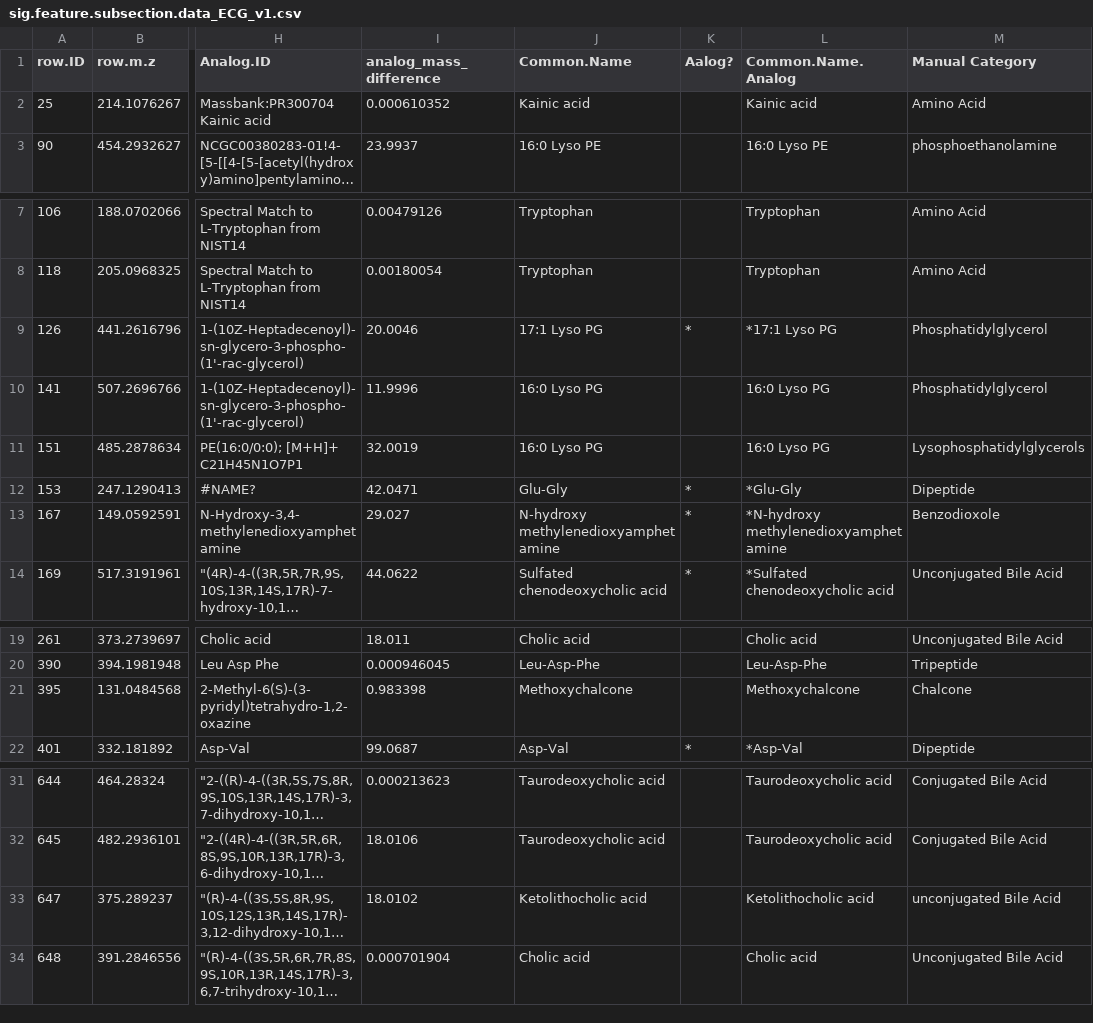
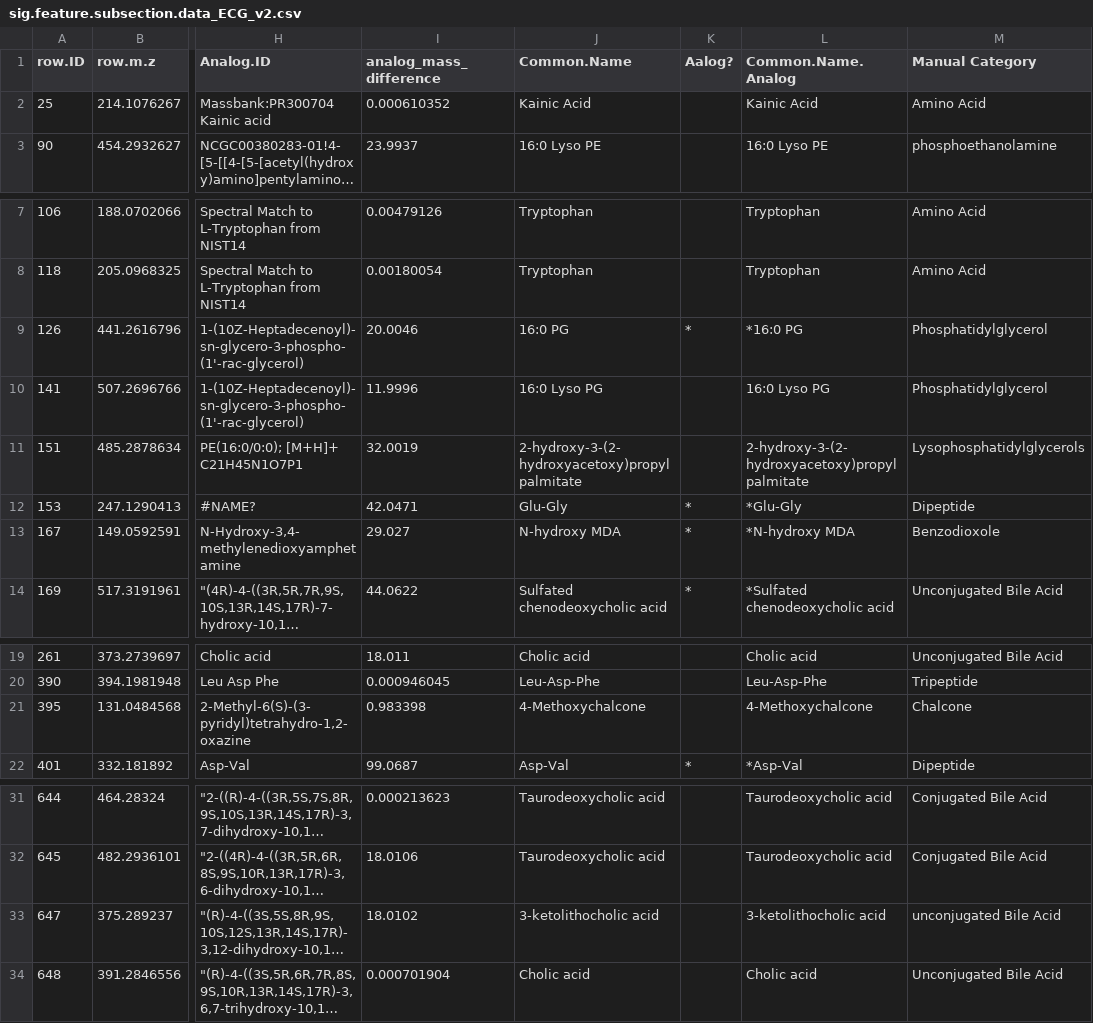
Before and after one commit to wesleysparagon/KRuMBS_FishGut_KonaJune2019, a CSV file: Metabolomics/sig.feature.subsection.data_ECG_v2.csv (was Metabolomics/sig.feature.subsection.data_ECG_v1.csv), drawn as a sheet; only a part is shown, gaps mark what is left out; long unchanged cells end in …; the diff names each change by its address in the sheet, - before the commit and + after, or states it on an @@ line.

Commit message:
Updated feature names in metabolomics CSV and metabolomics analysis. Minor changes in diversity analysis (normalization checking) in 16S multivariate analysis

```diff
--- a/Metabolomics/sig.feature.subsection.data_ECG_v1.csv
+++ b/Metabolomics/sig.feature.subsection.data_ECG_v2.csv
-J2 (Common.Name): Kainic acid
+J2 (Common.Name): Kainic Acid
-L2 (Common.Name.Analog): Kainic acid
+L2 (Common.Name.Analog): Kainic Acid
-J9 (Common.Name): 17:1 Lyso PG
+J9 (Common.Name): 16:0 PG
-L9 (Common.Name.Analog): *17:1 Lyso PG
+L9 (Common.Name.Analog): *16:0 PG
-J11 (Common.Name): 16:0 Lyso PG
+J11 (Common.Name): 2-hydroxy-3-(2-hydroxyacetoxy)propyl palmitate
-L11 (Common.Name.Analog): 16:0 Lyso PG
+L11 (Common.Name.Analog): 2-hydroxy-3-(2-hydroxyacetoxy)propyl palmitate
-J13 (Common.Name): N-hydroxy methylenedioxyamphetamine
+J13 (Common.Name): N-hydroxy MDA
-L13 (Common.Name.Analog): *N-hydroxy methylenedioxyamphetamine
+L13 (Common.Name.Analog): *N-hydroxy MDA
-J21 (Common.Name): Methoxychalcone
+J21 (Common.Name): 4-Methoxychalcone
-L21 (Common.Name.Analog): Methoxychalcone
+L21 (Common.Name.Analog): 4-Methoxychalcone
-J33 (Common.Name): Ketolithocholic acid
+J33 (Common.Name): 3-ketolithocholic acid
-L33 (Common.Name.Analog): Ketolithocholic acid
+L33 (Common.Name.Analog): 3-ketolithocholic acid
```
Also changed, not shown: 4 other files.
